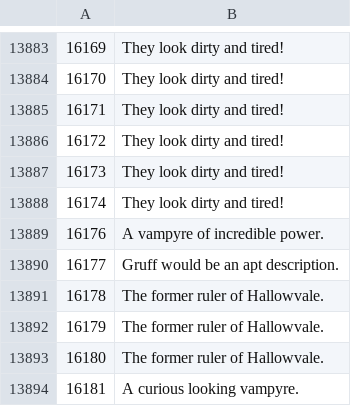
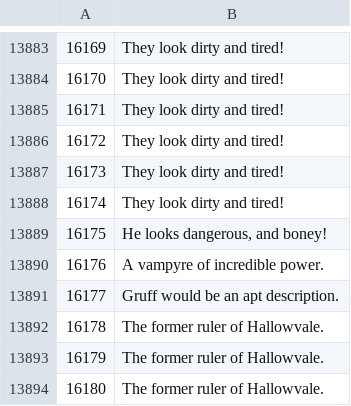
Before and after one commit to Joshua-F/osrs-examines, a CSV file: npcs.csv, drawn as a sheet; only a part is shown, gaps mark what is left out; the shorter side is filled out with more unchanged rows; the diff covers the shown part only.

```diff
--- a/npcs.csv
+++ b/npcs.csv
@@ -13888,2 +13888,3 @@
 16174,They look dirty and tired!
+16175,"He looks dangerous, and boney!"
 16176,A vampyre of incredible power.
```
Also changed, not shown: 42 added rows elsewhere in this file, 1 other file.
